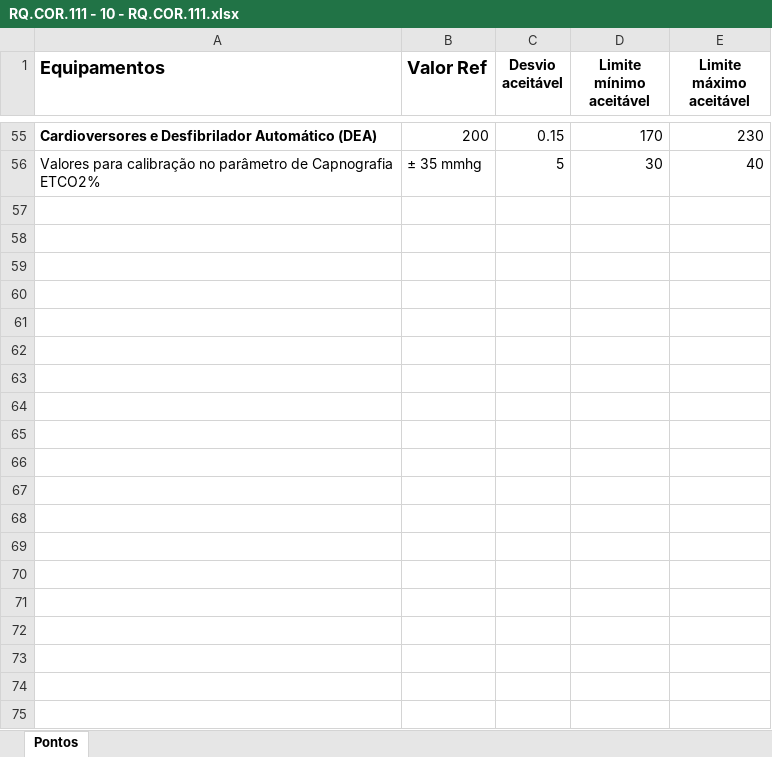
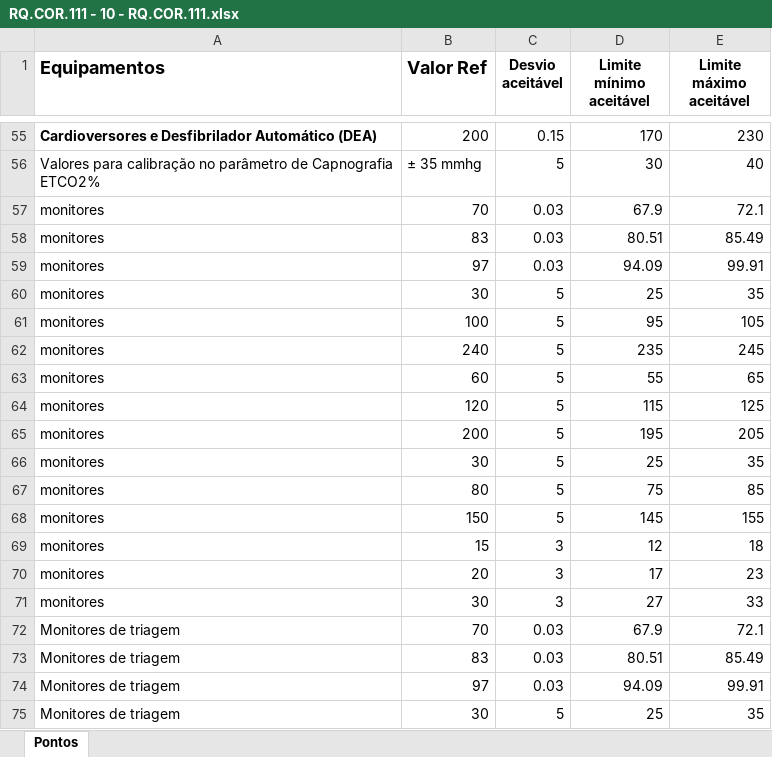
Before and after one commit to junioela-prog/Validador-certificados, an Excel workbook: RQ.COR.111 - 10 - RQ.COR.111.xlsx, sheet Pontos, drawn as a sheet; only a part is shown, gaps mark what is left out; values as stored, in another font and other column widths than the file's, no borders; table styles not drawn; the diff covers the shown part only; the diff names each change by its address in the sheet, - before the commit and + after, or states it on an @@ line.

```diff
--- a/RQ.COR.111 - 10 - RQ.COR.111.xlsx (sheet Pontos)
+++ b/RQ.COR.111 - 10 - RQ.COR.111.xlsx (sheet Pontos)
+row 57: monitores | 70 | 0.03 | 67.9 | 72.1
+row 58: monitores | 83 | 0.03 | 80.51 | 85.49
+row 59: monitores | 97 | 0.03 | 94.09 | 99.91
+row 60: monitores | 30 | 5 | 25 | 35
+row 61: monitores | 100 | 5 | 95 | 105
+row 62: monitores | 240 | 5 | 235 | 245
+row 63: monitores | 60 | 5 | 55 | 65
+row 64: monitores | 120 | 5 | 115 | 125
+row 65: monitores | 200 | 5 | 195 | 205
+row 66: monitores | 30 | 5 | 25 | 35
+row 67: monitores | 80 | 5 | 75 | 85
+row 68: monitores | 150 | 5 | 145 | 155
+row 69: monitores | 15 | 3 | 12 | 18
+row 70: monitores | 20 | 3 | 17 | 23
+row 71: monitores | 30 | 3 | 27 | 33
+row 72: Monitores de triagem | 70 | 0.03 | 67.9 | 72.1
+row 73: Monitores de triagem | 83 | 0.03 | 80.51 | 85.49
+row 74: Monitores de triagem | 97 | 0.03 | 94.09 | 99.91
+row 75: Monitores de triagem | 30 | 5 | 25 | 35
```
Also changed, not shown: 11 added rows, 2 edited cells and cell formats elsewhere in this sheet, 1 other file.
